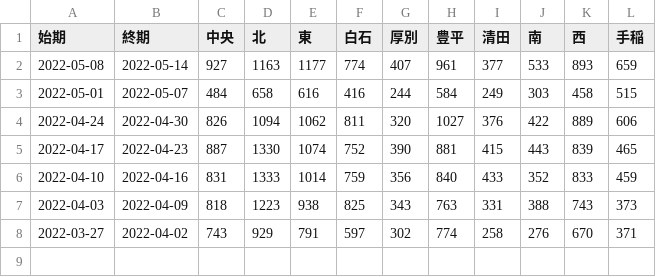
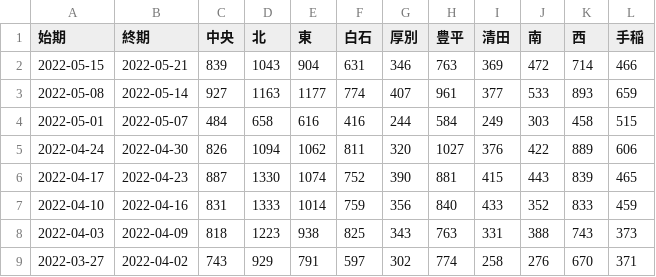
Before and after one commit to tanamym/hakodate_coviddata, a CSV file: sapporo_ku.csv, drawn as a sheet; the diff names each change by its address in the sheet, - before the commit and + after, or states it on an @@ line.

Commit message:
データ更新

```diff
--- a/sapporo_ku.csv
+++ b/sapporo_ku.csv
+row 2: 2022-05-15 | 2022-05-21 | 839 | 1043 | 904 | 631 | 346 | 763 | 369 | 472 | 714 | 466
```
